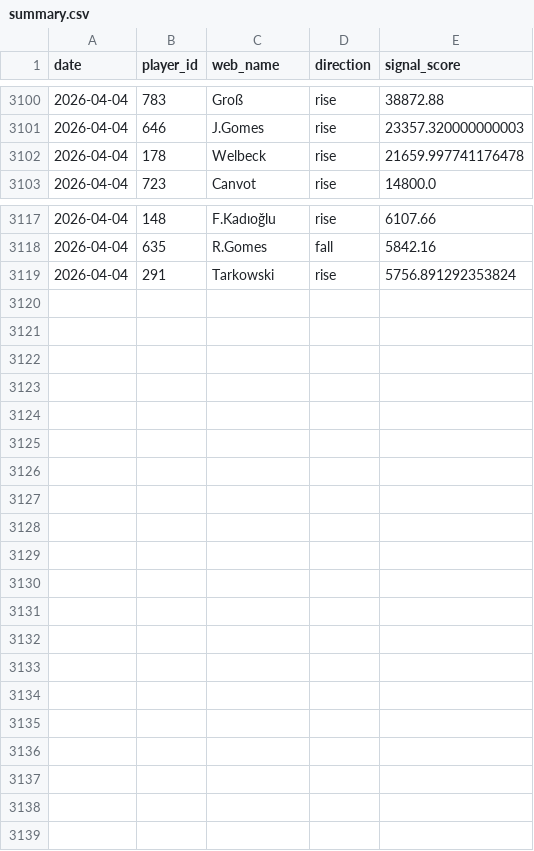
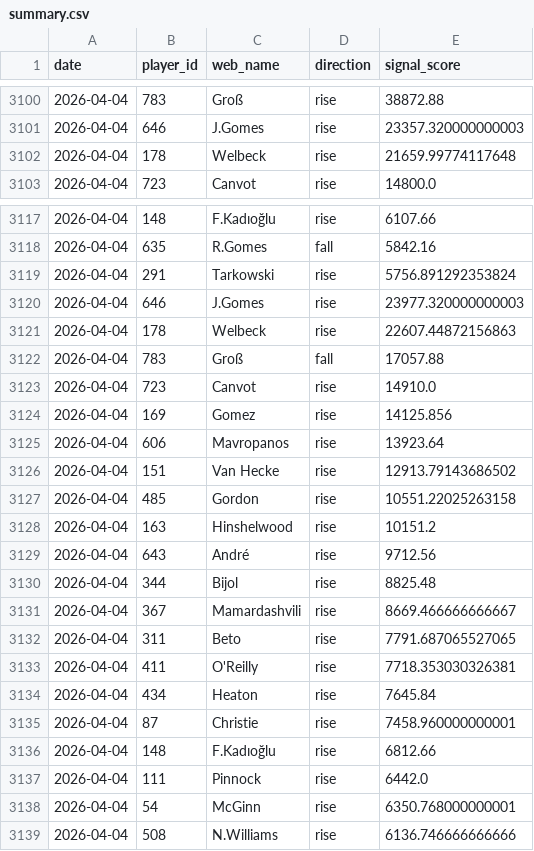
Before and after one commit to dauadaishaya9-lab/Fpl-price-predictor-, a CSV file: data/summary.csv, drawn as a sheet; only a part is shown, gaps mark what is left out.

```diff
--- a/data/summary.csv
+++ b/data/summary.csv
@@ -3101,3 +3101,3 @@ date,player_id,web_name,direction,signal_score
 2026-04-04,646,J.Gomes,rise,23357.320000000003
-2026-04-04,178,Welbeck,rise,21659.997741176478
+2026-04-04,178,Welbeck,rise,21659.99774117648
 2026-04-04,723,Canvot,rise,14800.0
@@ -3119 +3119,21 @@ date,player_id,web_name,direction,signal_score
 2026-04-04,291,Tarkowski,rise,5756.891292353824
+2026-04-04,646,J.Gomes,rise,23977.320000000003
+2026-04-04,178,Welbeck,rise,22607.44872156863
+2026-04-04,783,Groß,fall,17057.88
+2026-04-04,723,Canvot,rise,14910.0
+2026-04-04,169,Gomez,rise,14125.856
+2026-04-04,606,Mavropanos,rise,13923.64
+2026-04-04,151,Van Hecke,rise,12913.79143686502
+2026-04-04,485,Gordon,rise,10551.22025263158
+2026-04-04,163,Hinshelwood,rise,10151.2
+2026-04-04,643,André,rise,9712.56
+2026-04-04,344,Bijol,rise,8825.48
+2026-04-04,367,Mamardashvili,rise,8669.466666666667
+2026-04-04,311,Beto,rise,7791.687065527065
+2026-04-04,411,O'Reilly,rise,7718.353030326381
+2026-04-04,434,Heaton,rise,7645.84
+2026-04-04,87,Christie,rise,7458.960000000001
+2026-04-04,148,F.Kadıoğlu,rise,6812.66
+2026-04-04,111,Pinnock,rise,6442.0
+2026-04-04,54,McGinn,rise,6350.768000000001
+2026-04-04,508,N.Williams,rise,6136.746666666666
```
Also changed, not shown: data/evaluation.csv, data/last_prices.csv, 4 other files.
